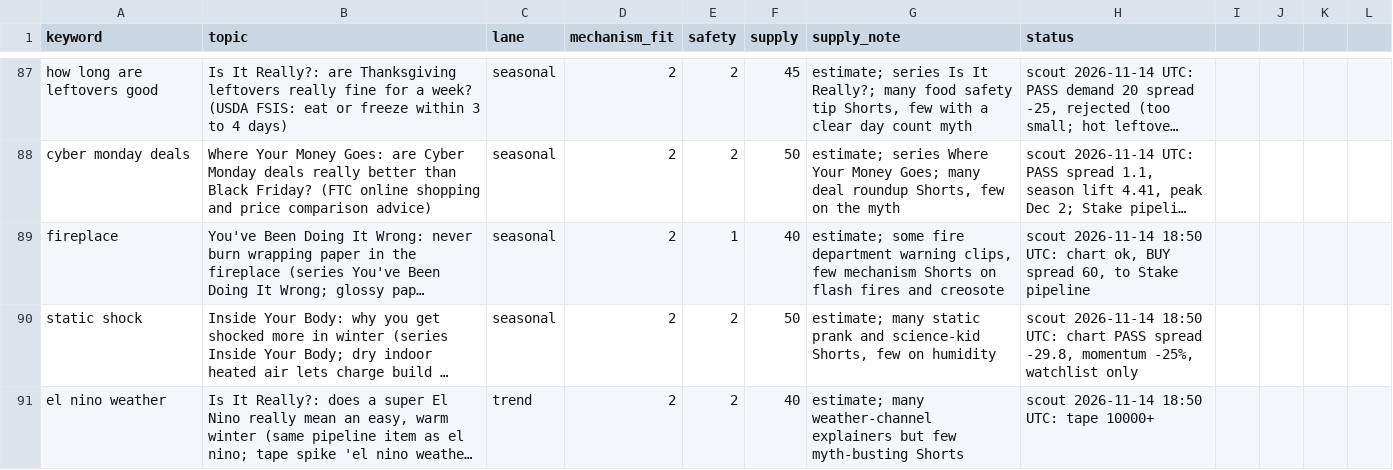
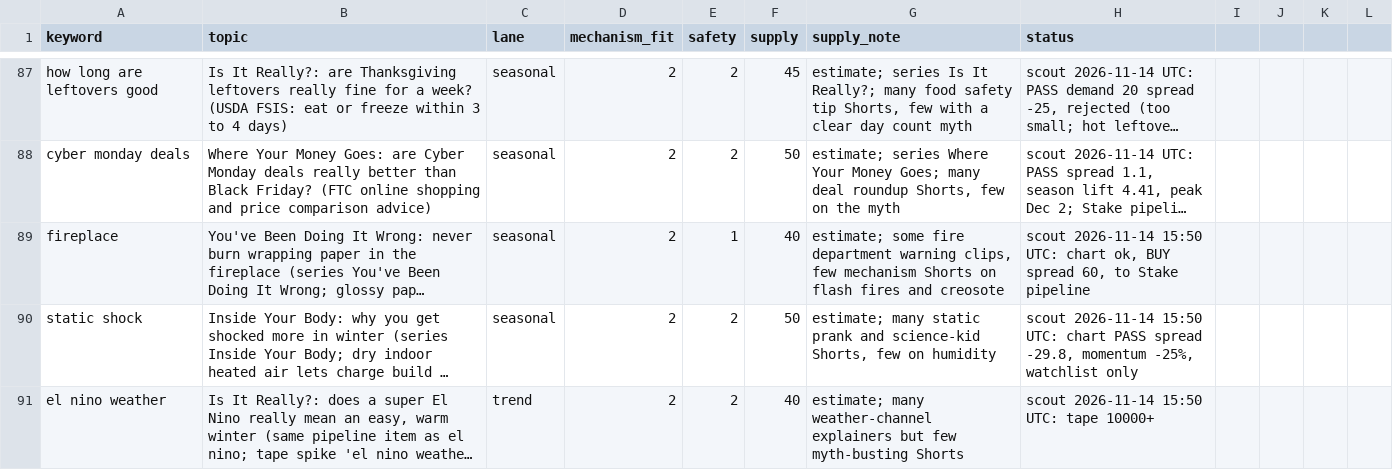
Before and after one commit to explainedinshort60-coder/Explained-in-60, a CSV file: demand/watchlist.csv, drawn as a sheet; only a part is shown, gaps mark what is left out; long unchanged cells end in …; the diff names each change by its address in the sheet, - before the commit and + after, or states it on an @@ line.

```diff
--- a/demand/watchlist.csv
+++ b/demand/watchlist.csv
-H89 (status): scout 2026-11-14 18:50 UTC: chart…
+H89 (status): scout 2026-11-14 15:50 UTC: chart…
-H90 (status): scout 2026-11-14 18:50 UTC: chart…
+H90 (status): scout 2026-11-14 15:50 UTC: chart…
-H91 (status): scout 2026-11-14 18:50 UTC: tape 10000+
+H91 (status): scout 2026-11-14 15:50 UTC: tape 10000+
```
Also changed, not shown: 1 other file.
